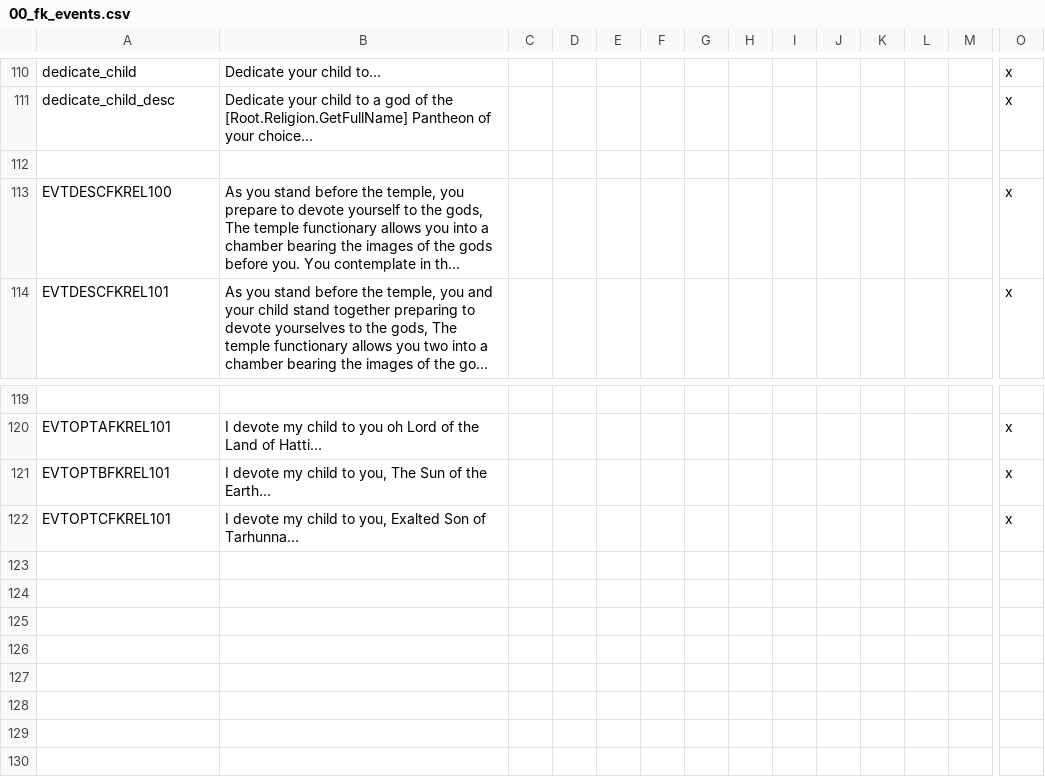
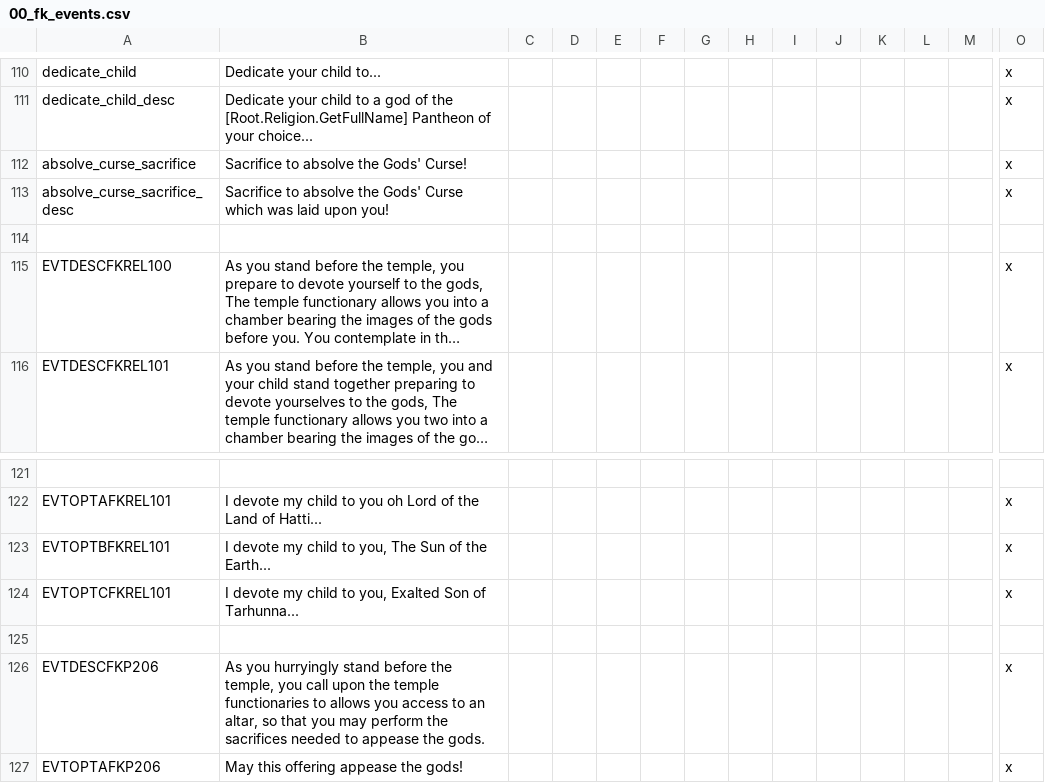
Before and after one commit to Conramagne/Bronze-Age-Mod, a CSV file: Fluvial Kings/localisation/00_fk_events.csv, drawn as a sheet; only a part is shown, gaps mark what is left out; long unchanged cells end in …; rows hold the shown columns only; the diff names each change by its address in the sheet, - before the commit and + after, or states it on an @@ line.

Commit message:
Adding the Event Description
for reversing curses

```diff
--- a/Fluvial Kings/localisation/00_fk_events.csv
+++ b/Fluvial Kings/localisation/00_fk_events.csv
+row 112: absolve_curse_sacrifice | Sacrifice to absolve the Gods' Curse! |  |  |  |  |  |  |  |  |  |  |  | x
+row 113: absolve_curse_sacrifice_desc | Sacrifice to absolve the Gods' Curse which was laid upon you! |  |  |  |  |  |  |  |  |  |  |  | x
+row 125: (empty)
+row 126: EVTDESCFKP206 | As you hurryingly stand before the temple, you call upon the temple functionaries to allows you access to an altar, so that you may perform the sacrifices needed to appease the gods. |  |  |  |  |  |  |  |  |  |  |  | x
+row 127: EVTOPTAFKP206 | May this offering appease the gods! |  |  |  |  |  |  |  |  |  |  |  | x
```
Also changed, not shown: Fluvial Kings/localisation/00_fluvial_kings.csv.
